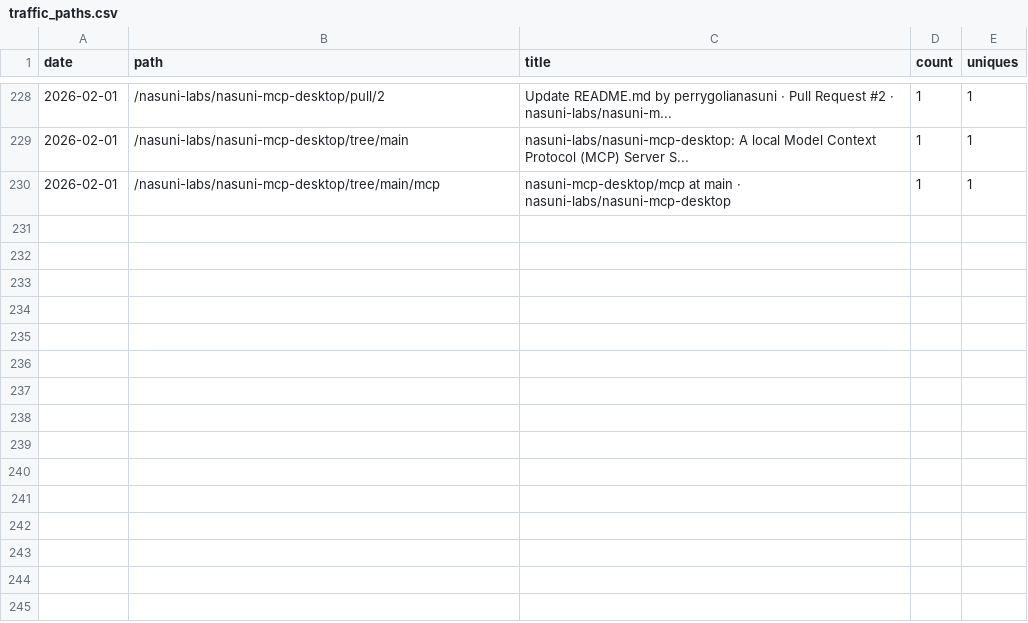
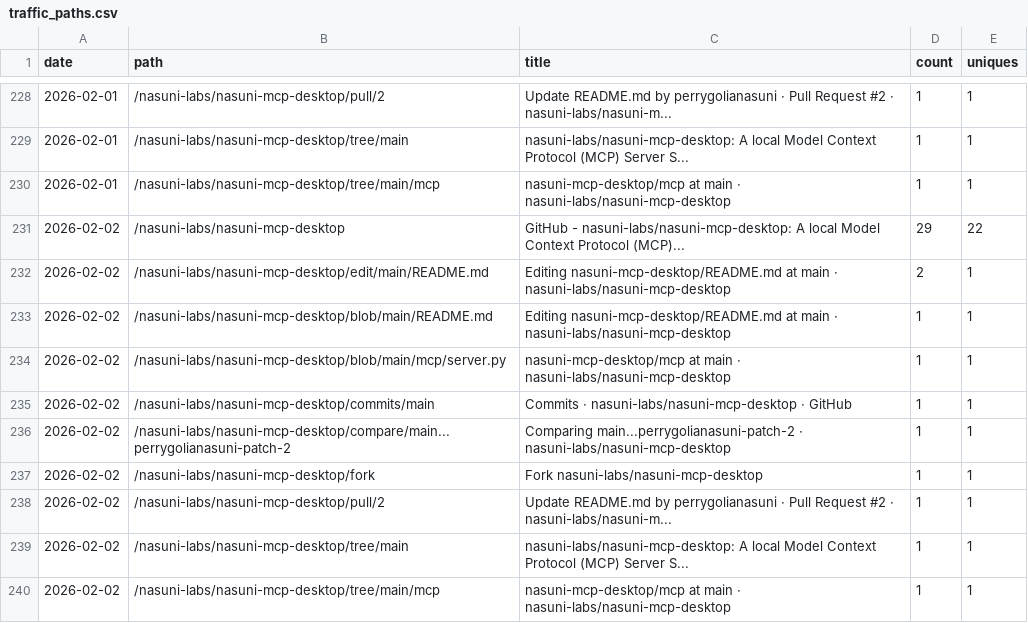
Before and after one commit to nasuni-labs/nasuni-mcp-desktop, a CSV file: data/traffic_paths.csv, drawn as a sheet; only a part is shown, gaps mark what is left out; the diff names each change by its address in the sheet, - before the commit and + after, or states it on an @@ line.

```diff
--- a/data/traffic_paths.csv
+++ b/data/traffic_paths.csv
+row 231: 2026-02-02 | /nasuni-labs/nasuni-mcp-desktop | GitHub - nasuni-labs/nasuni-mcp-desktop: A local Model Context Protocol (MCP)... | 29 | 22
+row 232: 2026-02-02 | /nasuni-labs/nasuni-mcp-desktop/edit/main/README.md | Editing nasuni-mcp-desktop/README.md at main · nasuni-labs/nasuni-mcp-desktop | 2 | 1
+row 233: 2026-02-02 | /nasuni-labs/nasuni-mcp-desktop/blob/main/README.md | Editing nasuni-mcp-desktop/README.md at main · nasuni-labs/nasuni-mcp-desktop | 1 | 1
+row 234: 2026-02-02 | /nasuni-labs/nasuni-mcp-desktop/blob/main/mcp/server.py | nasuni-mcp-desktop/mcp at main · nasuni-labs/nasuni-mcp-desktop | 1 | 1
+row 235: 2026-02-02 | /nasuni-labs/nasuni-mcp-desktop/commits/main | Commits · nasuni-labs/nasuni-mcp-desktop · GitHub | 1 | 1
+row 236: 2026-02-02 | /nasuni-labs/nasuni-mcp-desktop/compare/main...perrygolianasuni-patch-2 | Comparing main...perrygolianasuni-patch-2 · nasuni-labs/nasuni-mcp-desktop | 1 | 1
+row 237: 2026-02-02 | /nasuni-labs/nasuni-mcp-desktop/fork | Fork nasuni-labs/nasuni-mcp-desktop | 1 | 1
+row 238: 2026-02-02 | /nasuni-labs/nasuni-mcp-desktop/pull/2 | Update README.md by perrygolianasuni · Pull Request #2 · nasuni-labs/nasuni-m... | 1 | 1
+row 239: 2026-02-02 | /nasuni-labs/nasuni-mcp-desktop/tree/main | nasuni-labs/nasuni-mcp-desktop: A local Model Context Protocol (MCP) Server S... | 1 | 1
+row 240: 2026-02-02 | /nasuni-labs/nasuni-mcp-desktop/tree/main/mcp | nasuni-mcp-desktop/mcp at main · nasuni-labs/nasuni-mcp-desktop | 1 | 1
```
Also changed, not shown: data/traffic_clones.csv, data/traffic_referrers.csv, 1 other file.
